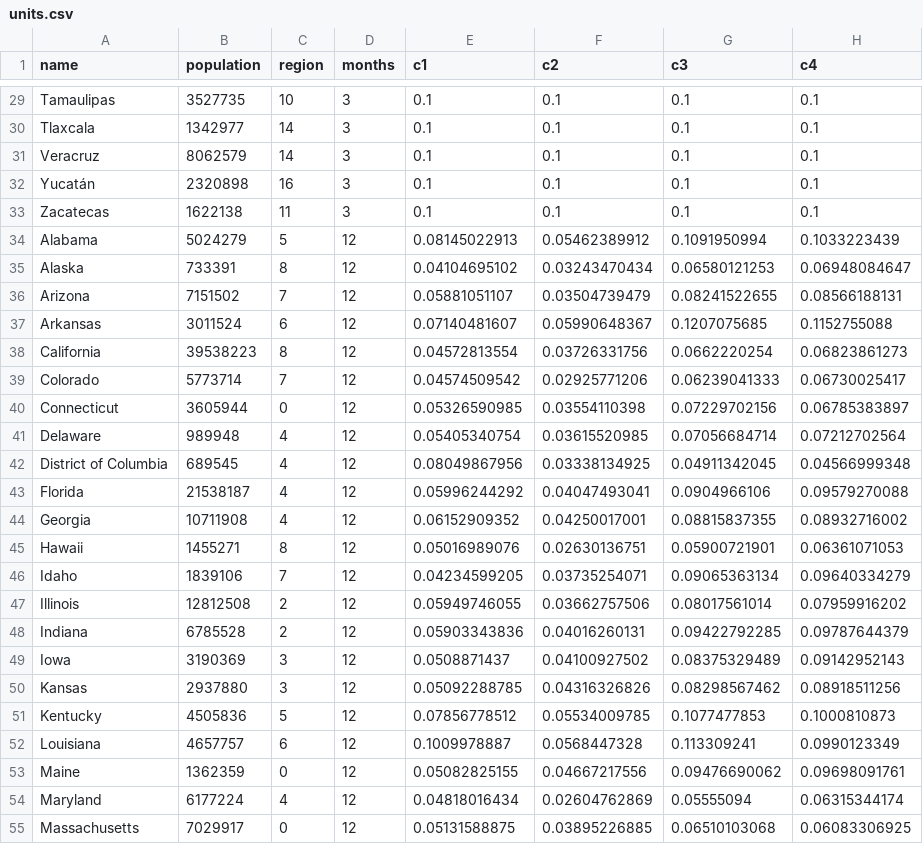
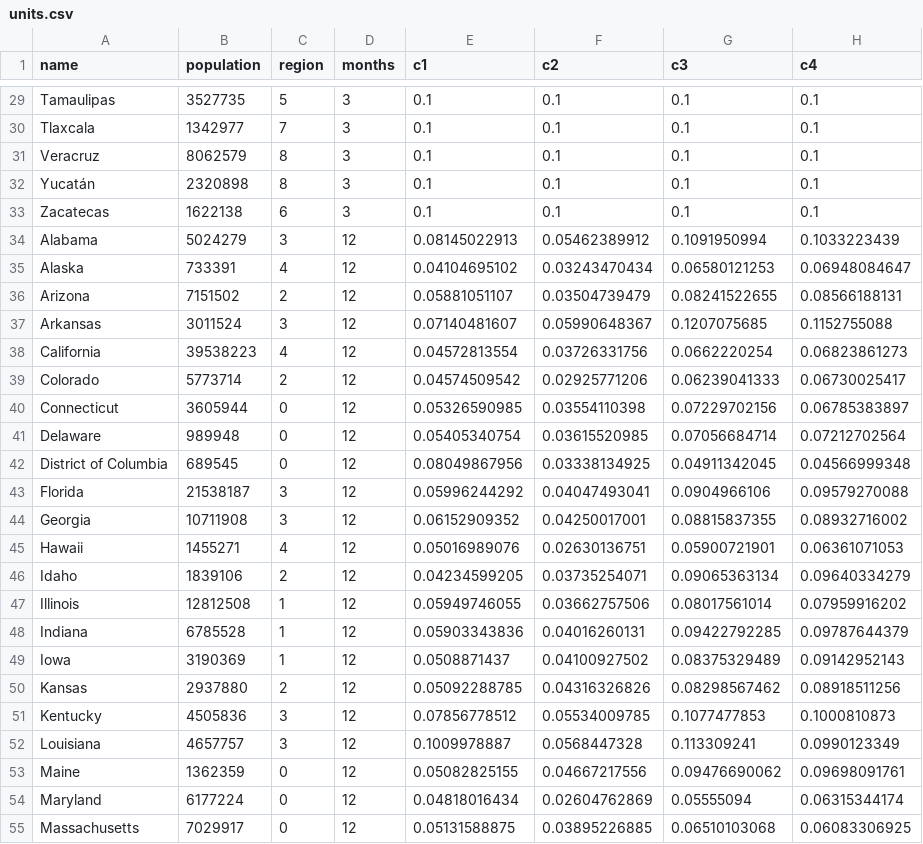
Before and after one commit to tzhg/tzhg.github.io, a CSV file: projects/unequal-americas/analysis/units.csv, drawn as a sheet; only a part is shown, gaps mark what is left out; the diff covers the shown part only; the diff names each change by its address in the sheet, - before the commit and + after, or states it on an @@ line.

```diff
--- a/projects/unequal-americas/analysis/units.csv
+++ b/projects/unequal-americas/analysis/units.csv
-C29 (region): 10
+C29 (region): 5
-C30 (region): 14
+C30 (region): 7
-C31 (region): 14
+C31 (region): 8
-C32 (region): 16
+C32 (region): 8
-C33 (region): 11
+C33 (region): 6
-C34 (region): 5
+C34 (region): 3
-C35 (region): 8
+C35 (region): 4
-C36 (region): 7
+C36 (region): 2
-C37 (region): 6
+C37 (region): 3
-C38 (region): 8
+C38 (region): 4
-C39 (region): 7
+C39 (region): 2
-C41:C42 (region): 4
+C41:C42 (region): 0
-C43:C44 (region): 4
+C43:C44 (region): 3
-C45 (region): 8
+C45 (region): 4
-C46 (region): 7
+C46 (region): 2
-C47:C48 (region): 2
+C47:C48 (region): 1
-C49 (region): 3
+C49 (region): 1
-C50 (region): 3
+C50 (region): 2
-C51 (region): 5
+C51 (region): 3
-C52 (region): 6
+C52 (region): 3
-C54 (region): 4
+C54 (region): 0
```
Also changed, not shown: 53 edited cells elsewhere in this file, 19 other files.
